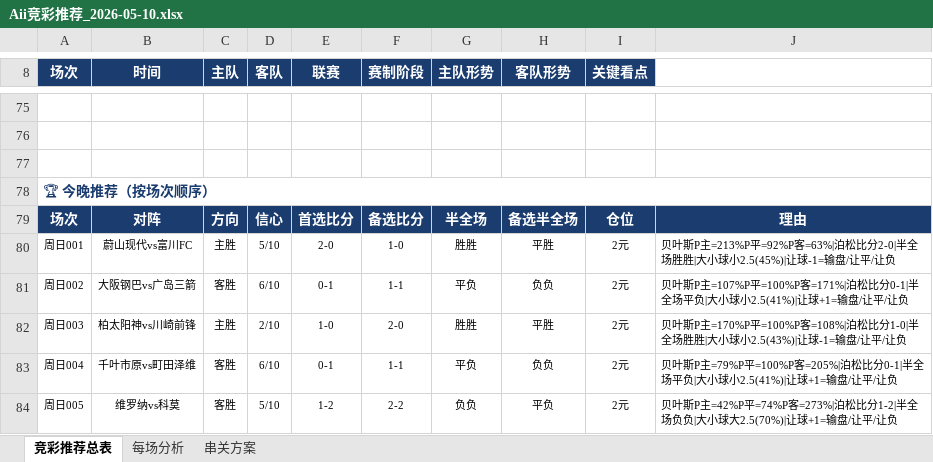
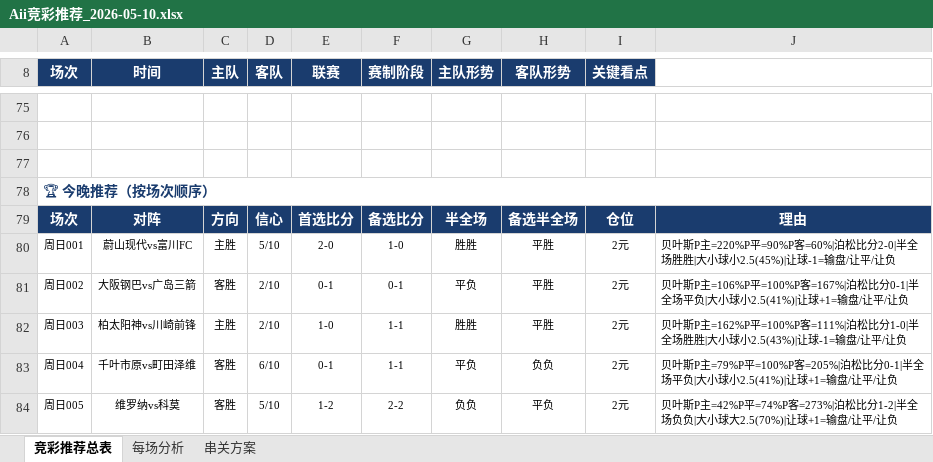
Before and after one commit to yanguanghan0821-sys/321, an Excel workbook: Aii竞彩推荐_2026-05-10.xlsx, sheet 竞彩推荐总表, drawn as a sheet; only a part is shown, gaps mark what is left out; values as stored, in another font and other column widths than the file's, no borders; the diff covers the shown part only; the diff names each change by its address in the sheet, - before the commit and + after, or states it on an @@ line.

```diff
--- a/Aii竞彩推荐_2026-05-10.xlsx (sheet 竞彩推荐总表)
+++ b/Aii竞彩推荐_2026-05-10.xlsx (sheet 竞彩推荐总表)
-J80: …叶斯P主=213%P平=92%P客=63%|泊松比分…
+J80: …叶斯P主=220%P平=90%P客=60%|泊松比分…
-D81 (客队): 6/10
+D81 (客队): 2/10
-F81 (赛制阶段): 1-1
+F81 (赛制阶段): 0-1
-H81 (客队形势): 负负
+H81 (客队形势): 平胜
-J81: …叶斯P主=107%P平=100%P客=171%|泊松比分…
+J81: …叶斯P主=106%P平=100%P客=167%|泊松比分…
-F82 (赛制阶段): 2-0
+F82 (赛制阶段): 1-1
-J82: …叶斯P主=170%P平=100%P客=108%|泊松比分…
+J82: …叶斯P主=162%P平=100%P客=111%|泊松比分…
```
Also changed, not shown: 2 added rows, 2 removed rows and 73 edited cells elsewhere in this sheet, sheet 串关方案, sheet 每场分析.
